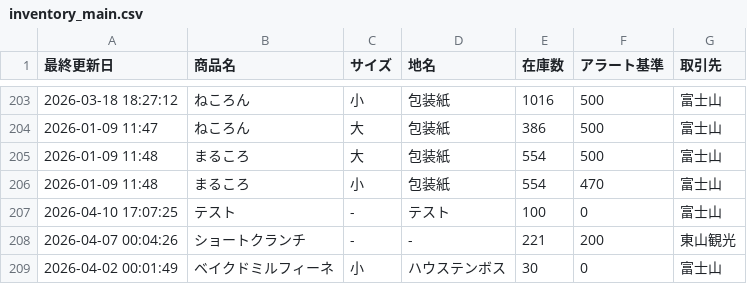
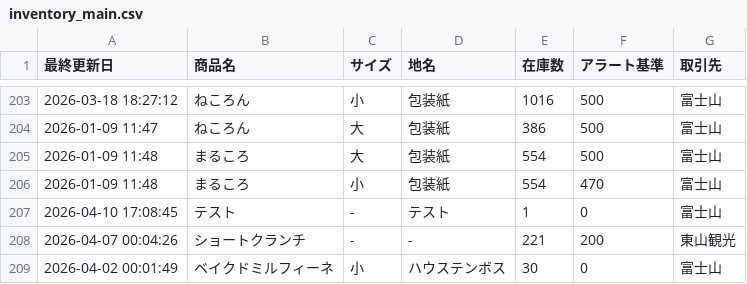
Before and after one commit to iplan381/zaiko-kanri, a CSV file: inventory_main.csv, drawn as a sheet; only a part is shown, gaps mark what is left out.

Commit message:
Stock Update

```diff
--- a/inventory_main.csv
+++ b/inventory_main.csv
@@ -206,3 +206,3 @@
 2026-01-09 11:48,まるころ,小,包装紙,554,470,富士山
-2026-04-10 17:07:25,テスト, - ,テスト,100,0,富士山
+2026-04-10 17:08:45,テスト, - ,テスト,1,0,富士山
 2026-04-07 00:04:26,ショートクランチ, - ,-,221,200,東山観光
```
